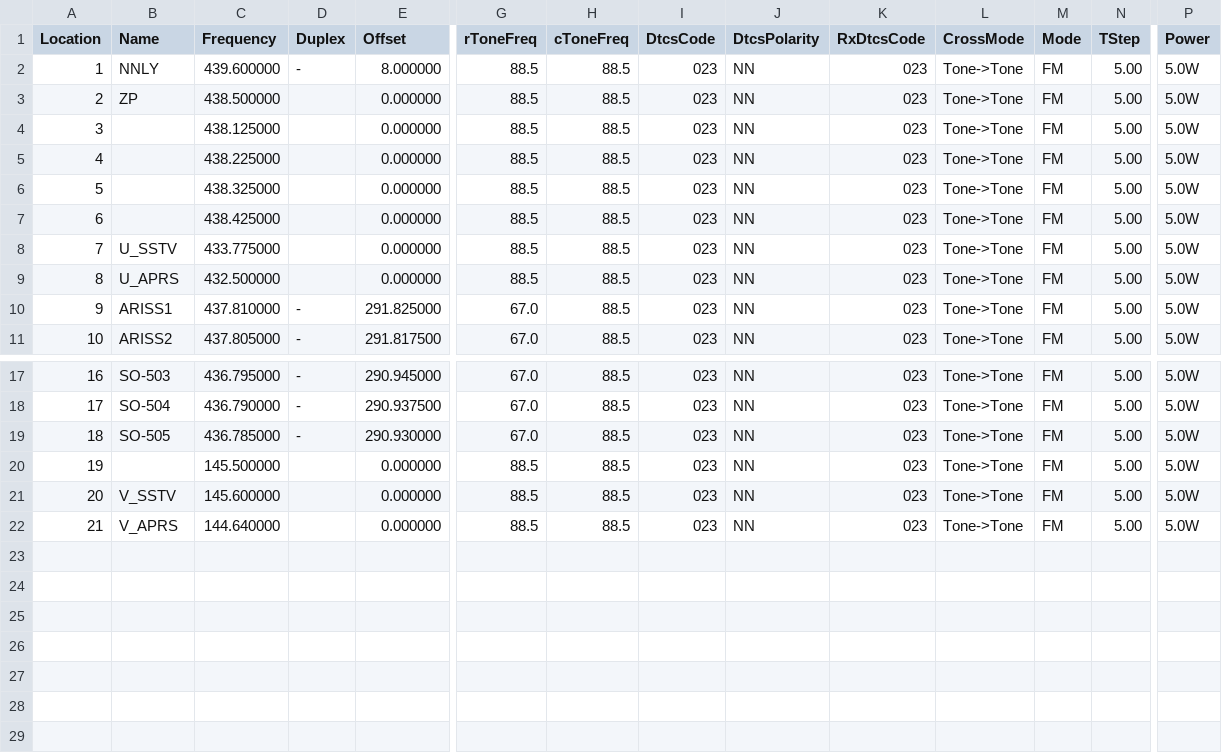
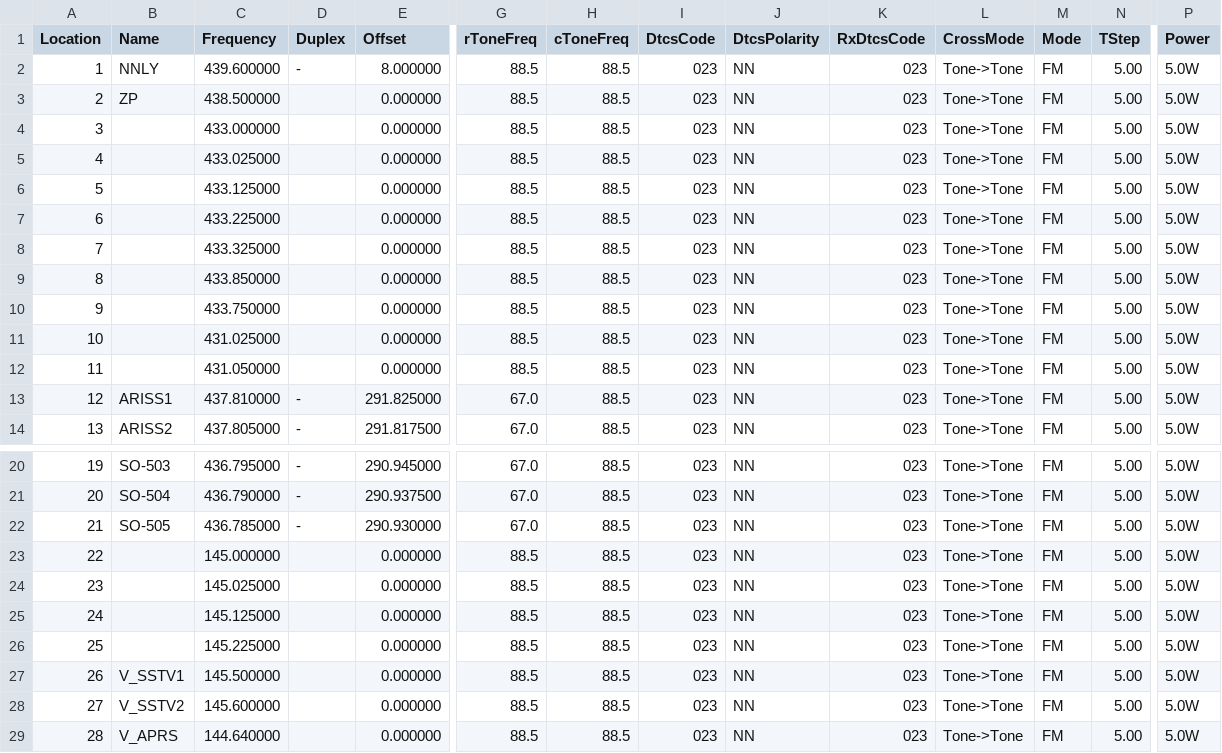
Before and after one commit to mike2718/cps-config, a CSV file: UV-K6/channel.csv, drawn as a sheet; only a part is shown, gaps mark what is left out; addresses are those after the commit; rows hold the shown columns only; the diff names each change by its address in the sheet, - before the commit and + after, or states it on an @@ line.

```diff
--- a/UV-K6/channel.csv
+++ b/UV-K6/channel.csv
-C4 (Frequency): 438.125000
+C4 (Frequency): 433.000000
-C5 (Frequency): 438.225000
+C5 (Frequency): 433.025000
-C6 (Frequency): 438.325000
+C6 (Frequency): 433.125000
-C7 (Frequency): 438.425000
+C7 (Frequency): 433.225000
-B8 (Name): U_SSTV
+B8 (Name): (empty)
-C8 (Frequency): 433.775000
+C8 (Frequency): 433.325000
-B9 (Name): U_APRS
+B9 (Name): (empty)
-C9 (Frequency): 432.500000
+C9 (Frequency): 433.850000
+row 10: 9 |  | 433.750000 |  | 0.000000 | 88.5 | 88.5 | 023 | NN | 023 | Tone->Tone | FM | 5.00 | 5.0W
+row 11: 10 |  | 431.025000 |  | 0.000000 | 88.5 | 88.5 | 023 | NN | 023 | Tone->Tone | FM | 5.00 | 5.0W
+row 12: 11 |  | 431.050000 |  | 0.000000 | 88.5 | 88.5 | 023 | NN | 023 | Tone->Tone | FM | 5.00 | 5.0W
@@ column A (Location) renumbered from row 13 down @@
+row 23: 22 |  | 145.000000 |  | 0.000000 | 88.5 | 88.5 | 023 | NN | 023 | Tone->Tone | FM | 5.00 | 5.0W
+row 24: 23 |  | 145.025000 |  | 0.000000 | 88.5 | 88.5 | 023 | NN | 023 | Tone->Tone | FM | 5.00 | 5.0W
+row 25: 24 |  | 145.125000 |  | 0.000000 | 88.5 | 88.5 | 023 | NN | 023 | Tone->Tone | FM | 5.00 | 5.0W
+row 26: 25 |  | 145.225000 |  | 0.000000 | 88.5 | 88.5 | 023 | NN | 023 | Tone->Tone | FM | 5.00 | 5.0W
-B27 (Name): (empty)
+B27 (Name): V_SSTV1
-B28 (Name): V_SSTV
+B28 (Name): V_SSTV2
```
Also changed, not shown: 2 other files.
